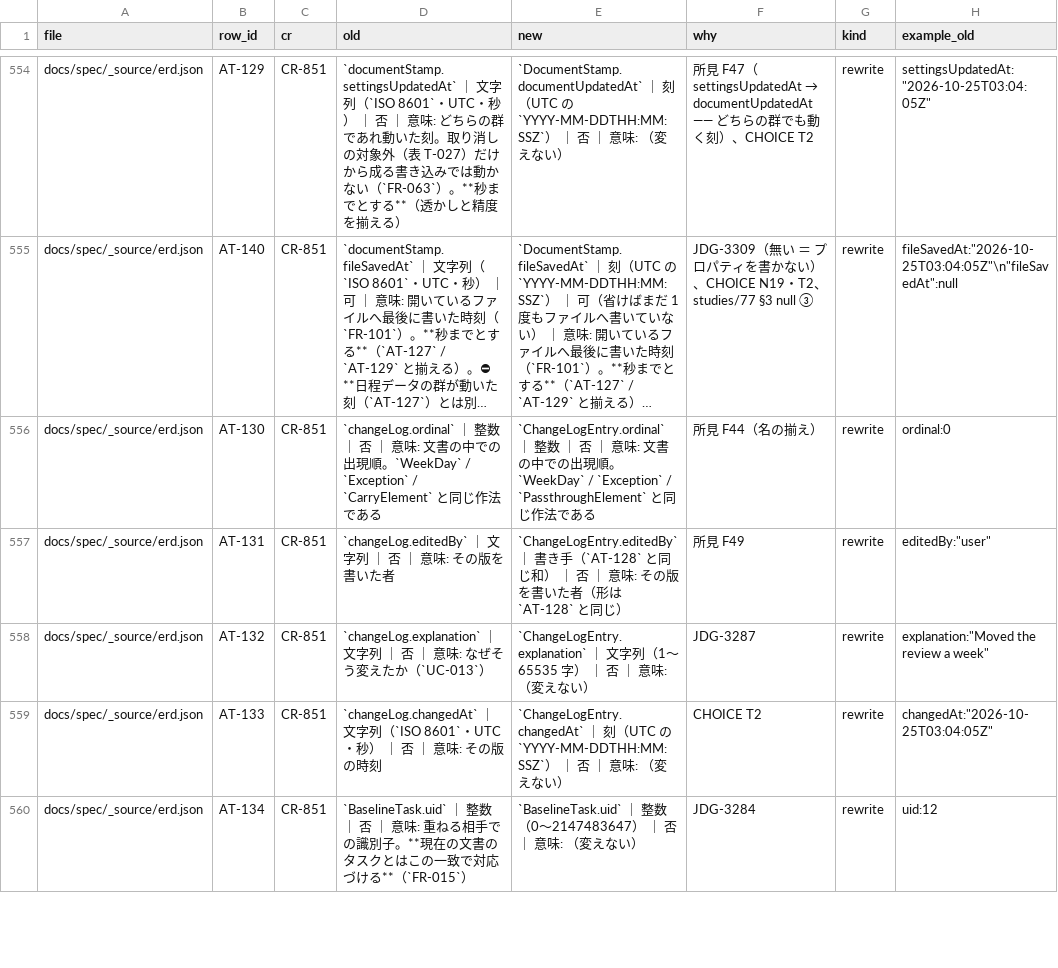
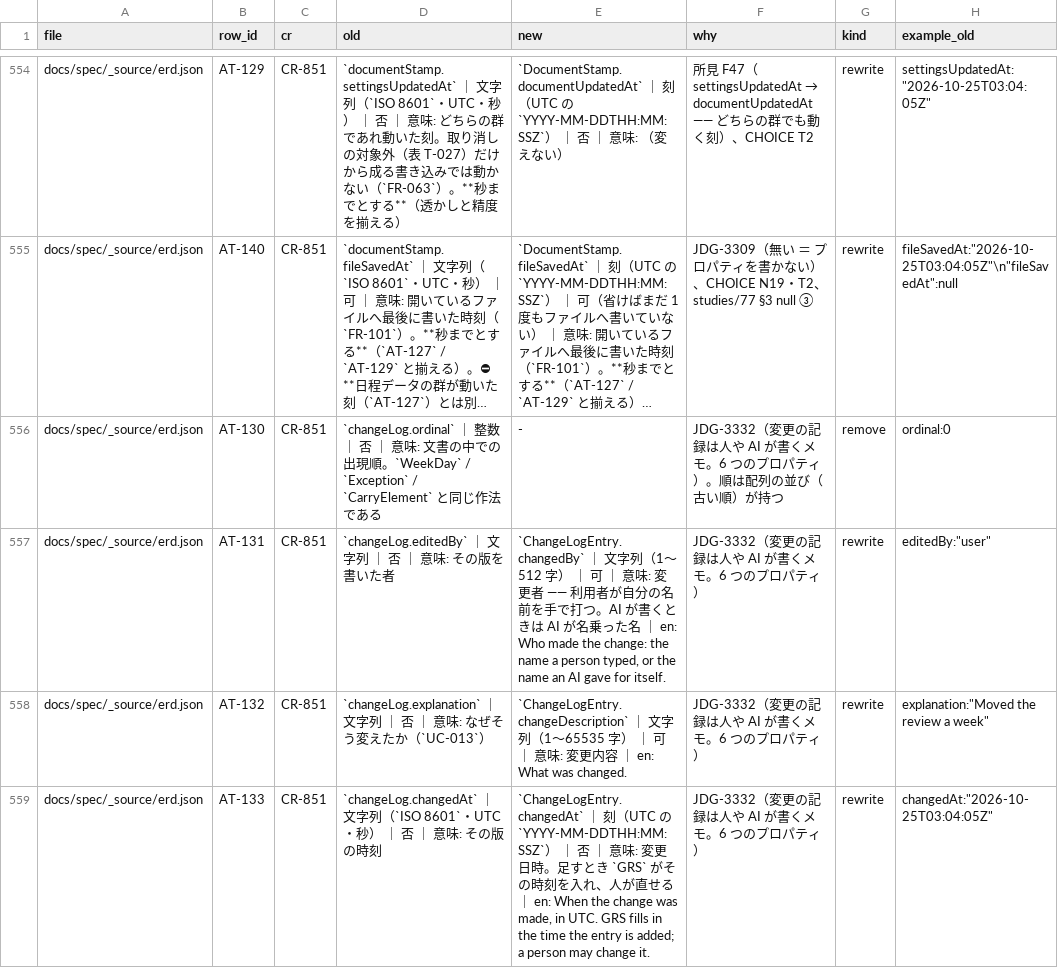
Before and after one commit to GoodRelax/gr-scheduler, a TSV file: studies/76-grs-json-beta-shape/spec-rows-map.tsv, drawn as a sheet; only a part is shown, gaps mark what is left out; the shorter side is filled out with more unchanged rows; long unchanged cells end in …; the diff covers the shown part only; the diff names each change by its address in the sheet, - before the commit and + after, or states it on an @@ line.

Commit message:
Reshape the change log into six properties people and an AI fill in (JDG-3332)
The user set what the change log holds: a memo a person or an AI writes about a change to the document, with changedAt (filled in when the entry is added, editable), changedBy (a typed name or the AI's name), affectedArea, changeDescription, reason and note, oldest first in the file. ordinal and explanation retire; only changedAt is required. The change-log window, the palette button and the AI commands are CR-854, which the coordinator put in the plan as a later item. The root description now says documentStamp's times apart and calls the log notes on changes. A first-time reader and a check against the ruling passed; the check's two wording fixes are applied.

```diff
--- a/studies/76-grs-json-beta-shape/spec-rows-map.tsv
+++ b/studies/76-grs-json-beta-shape/spec-rows-map.tsv
-E556 (new): `ChangeLogEntry.ordinal` ｜ 整数 ｜ 否 ｜ 意味: 文書の中での出現順。`WeekDay` / `Exception` / `PassthroughElement` と同じ作法である
+E556 (new): -
-F556 (why): 所見 F44（名の揃え）
+F556 (why): JDG-3332（変更の記録は人や AI が書くメモ。6 つのプロパティ）。順は配列の並び（古い順）が持つ
-G556 (kind): rewrite
+G556 (kind): remove
-E557 (new): `ChangeLogEntry.editedBy` ｜ 書き手（`AT-128` と同じ和） ｜ 否 ｜ 意味: その版を書いた者（形は `AT-128` と同じ）
+E557 (new): `ChangeLogEntry.changedBy` ｜ 文字列（1〜512 字） ｜ 可 ｜ 意味: 変更者 —— 利用者が自分の名前を手で打つ。AI が書くときは AI が名乗った名 ｜ en: Who made the change: the name a person typed, or the name an AI gave for itself.
-F557 (why): 所見 F49
+F557 (why): JDG-3332（変更の記録は人や AI が書くメモ。6 つのプロパティ）
-E558 (new): `ChangeLogEntry.explanation` ｜ 文字列（1〜65535 字） ｜ 否 ｜ 意味: （変えない）
+E558 (new): `ChangeLogEntry.changeDescription` ｜ 文字列（1〜65535 字） ｜ 可 ｜ 意味: 変更内容 ｜ en: What was changed.
-F558 (why): JDG-3287
+F558 (why): JDG-3332（変更の記録は人や AI が書くメモ。6 つのプロパティ）
-E559 (new): …味: （変えない）
+E559 (new): …味: 変更日時。足すとき `GRS` がその時刻を入れ、人が直せる ｜ en: When the change was made, in UTC. GRS fills in the time the entry is added; a person may change it.
-F559 (why): CHOICE T2
+F559 (why): JDG-3332（変更の記録は人や AI が書くメモ。6 つのプロパティ）
```
Also changed, not shown: 3 added rows and 2 edited cells elsewhere in this file, studies/76-grs-json-beta-shape/doc-shape-map.tsv, 4 other files.
